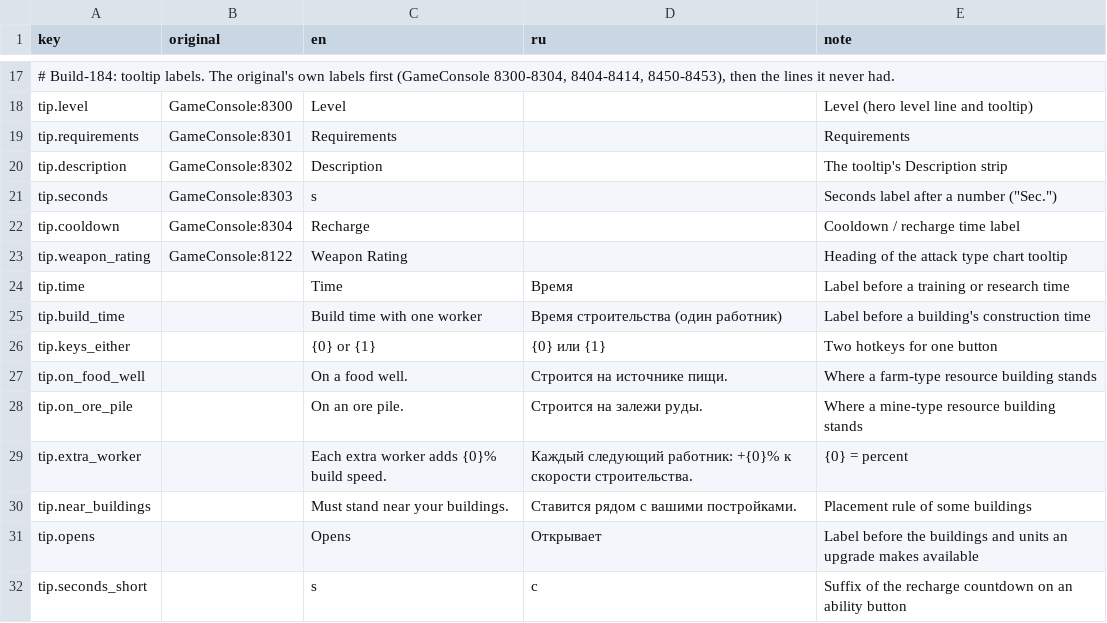
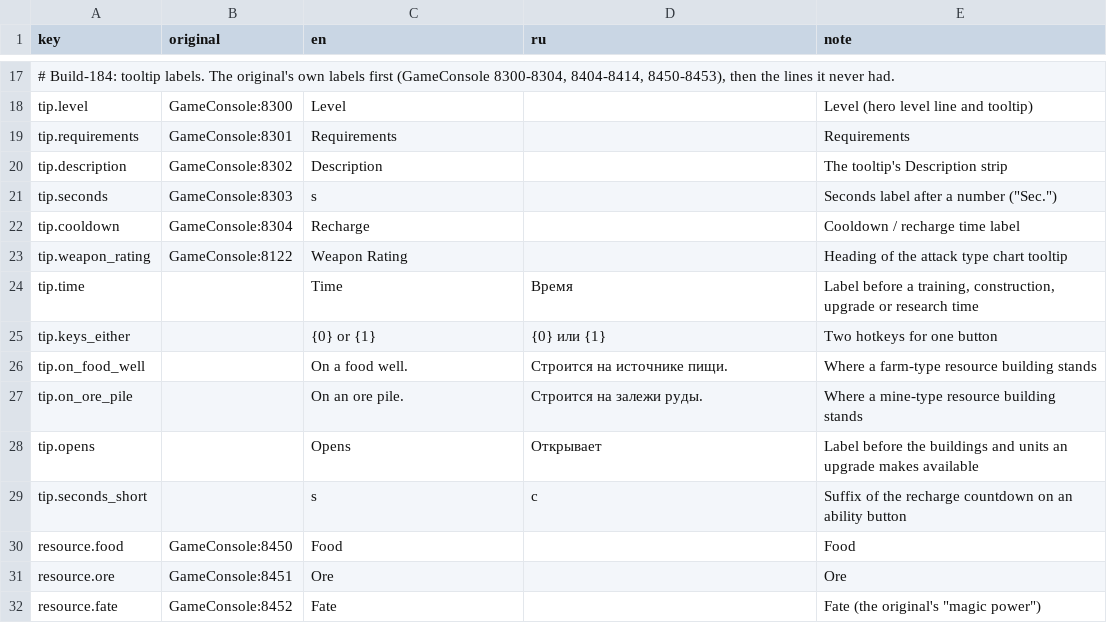
Before and after one commit to genikaro/war-of-the-ring-reforged, a CSV file: prototype/Locale/strings.csv, drawn as a sheet; only a part is shown, gaps mark what is left out; the shorter side is filled out with more unchanged rows.

```diff
--- a/prototype/Locale/strings.csv
+++ b/prototype/Locale/strings.csv
@@ -23,4 +23,3 @@ tip.cooldown,GameConsole:8304,Recharge,,Cooldown / recharge time label
 tip.weapon_rating,GameConsole:8122,Weapon Rating,,Heading of the attack type chart tooltip
-tip.time,,Time,Время,Label before a training or research time
-tip.build_time,,Build time with one worker,Время строительства (один работник),Label before a building's construction time
+tip.time,,Time,Время,"Label before a training, construction, upgrade or research time"
 tip.keys_either,,{0} or {1},{0} или {1},Two hotkeys for one button
@@ -28,4 +27,2 @@ tip.on_food_well,,On a food well.,Строится на источнике пи
 tip.on_ore_pile,,On an ore pile.,Строится на залежи руды.,Where a mine-type resource building stands
-tip.extra_worker,,Each extra worker adds {0}% build speed.,Каждый следующий работник: +{0}% к скорости строительства.,{0} = percent
-tip.near_buildings,,Must stand near your buildings.,Ставится рядом с вашими постройками.,Placement rule of some buildings
 tip.opens,,Opens,Открывает,"Label before the buildings and units an upgrade makes available"
```
Also changed, not shown: 8 other files.
